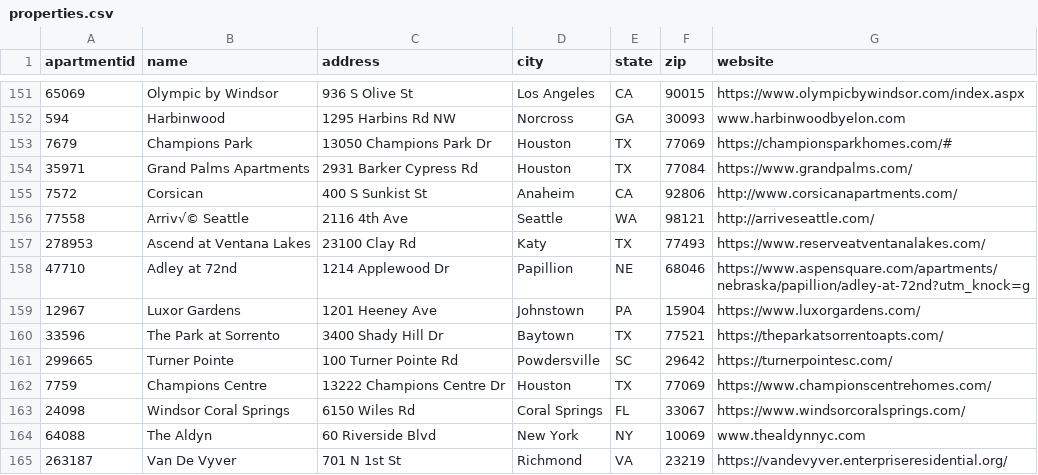
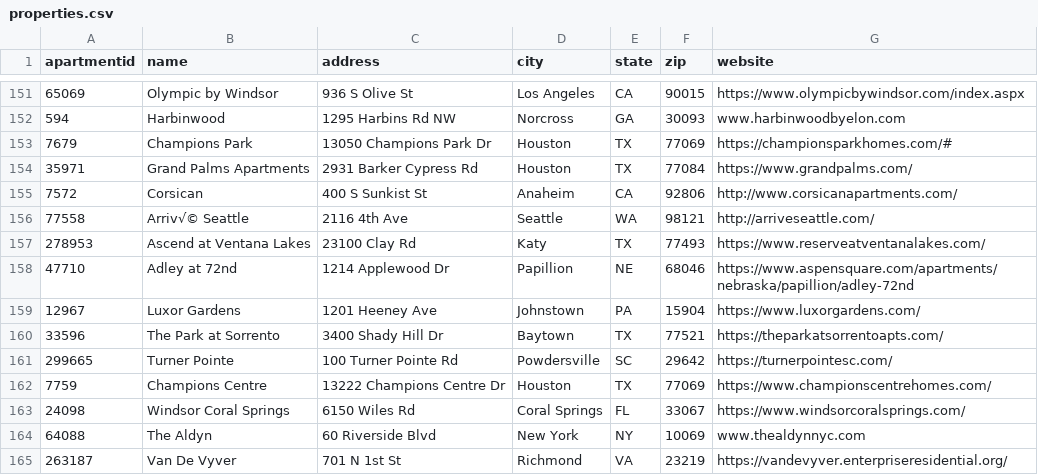
Before and after one commit to ashuchan/PropAi, a CSV file: ma_poc/config/properties.csv, drawn as a sheet; only a part is shown, gaps mark what is left out.

```diff
--- a/ma_poc/config/properties.csv
+++ b/ma_poc/config/properties.csv
@@ -157,3 +157,3 @@ apartmentid,name,address,city,state,zip,website
 278953,Ascend at Ventana Lakes,23100 Clay Rd,Katy,TX,77493,https://www.reserveatventanalakes.com/
-47710,Adley at 72nd,1214 Applewood Dr,Papillion,NE,68046,https://www.aspensquare.com/apartments/nebraska/papillion/adley-at-72nd?utm_knock=g
+47710,Adley at 72nd,1214 Applewood Dr,Papillion,NE,68046,https://www.aspensquare.com/apartments/nebraska/papillion/adley-72nd
 12967,Luxor Gardens,1201 Heeney Ave,Johnstown,PA,15904,https://www.luxorgardens.com/
```
